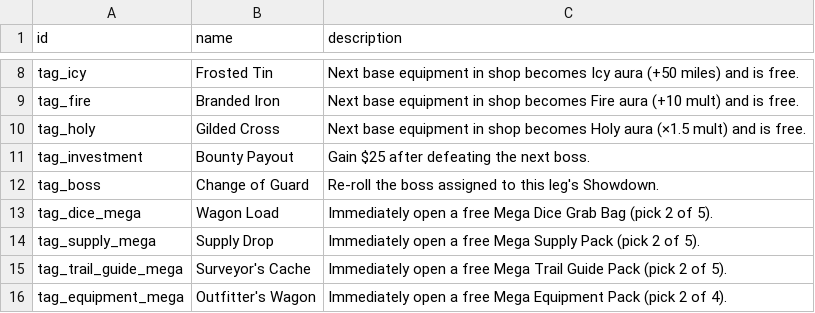
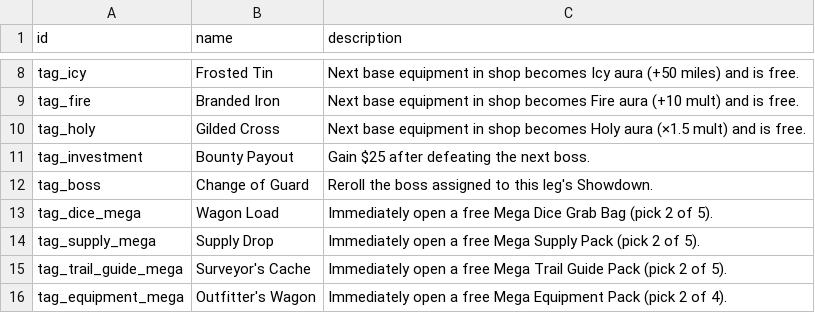
Before and after one commit to mstenq/wagon-bones-phaser, a CSV file: scripts/output/trail_tags.csv, drawn as a sheet; only a part is shown, gaps mark what is left out.

```diff
--- a/scripts/output/trail_tags.csv
+++ b/scripts/output/trail_tags.csv
@@ -11,3 +11,3 @@ tag_holy,Gilded Cross,Next base equipment in shop becomes Holy aura (×1.5 mult)
 tag_investment,Bounty Payout,Gain $25 after defeating the next boss.
-tag_boss,Change of Guard,Re-roll the boss assigned to this leg's Showdown.
+tag_boss,Change of Guard,Reroll the boss assigned to this leg's Showdown.
 tag_dice_mega,Wagon Load,Immediately open a free Mega Dice Grab Bag (pick 2 of 5).
```
Also changed, not shown: scripts/output/frontier_encounters.csv, scripts/output/items.csv, 16 other files.
